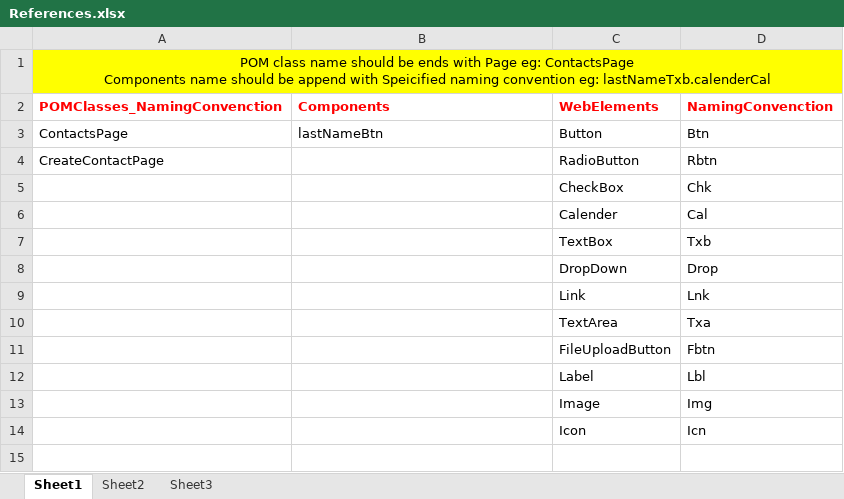
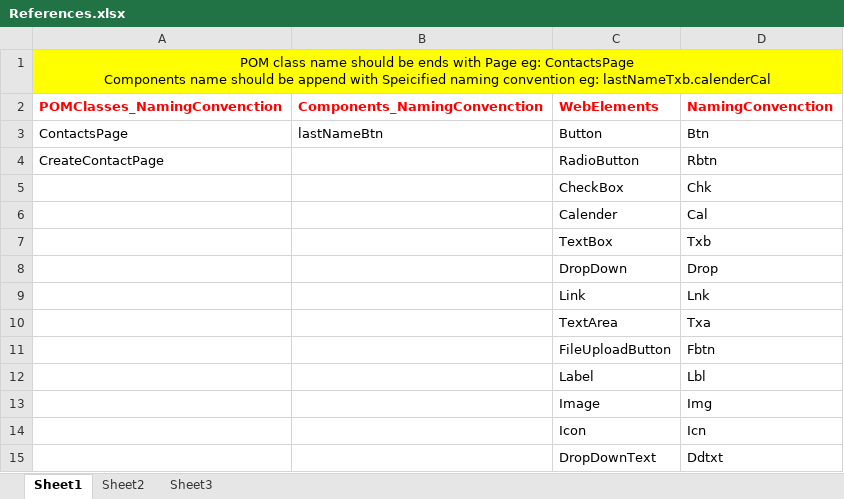
Before and after one commit to johnjmavilethtest/VTigerAppDocuments, an Excel workbook: References.xlsx, sheet Sheet1, drawn as a sheet; values as stored, in another font and other column widths than the file's, no borders; the diff names each change by its address in the sheet, - before the commit and + after, or states it on an @@ line.

Commit message:
Updated References 1

```diff
--- a/References.xlsx (sheet Sheet1)
+++ b/References.xlsx (sheet Sheet1)
-B2: Components
+B2: Components_NamingConvenction
+row 15:  |  | DropDownText | Ddtxt
```
